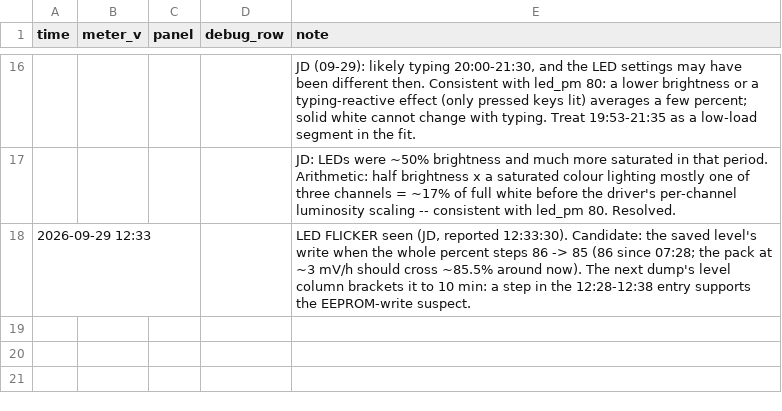
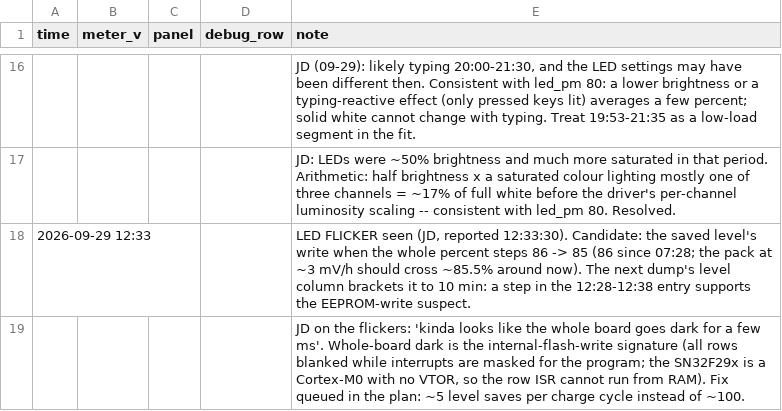
Before and after one commit to jdlien/ak820-pro, a CSV file: history/battery-2026-09-28-drain/readings.csv, drawn as a sheet; only a part is shown, gaps mark what is left out.

Commit message:
battery: the blink is a flash write, unavoidable per write on a Cortex-M0; write less
JD describes a whole-board dark blink of a few ms. Interrupts are masked
across an internal-flash write (vectors and ISRs live in flash) and the row
ISR's guard blanks every row; the M0 has no VTOR to move the row ISR to RAM.
The queued fix is ~5 saved-level writes per charge cycle instead of ~100,
plus a flash-write counter to match blinks to writes.

```diff
--- a/history/battery-2026-09-28-drain/readings.csv
+++ b/history/battery-2026-09-28-drain/readings.csv
@@ -18 +18,2 @@ time,meter_v,panel,debug_row,note
 2026-09-29 12:33,,,,"LED FLICKER seen (JD, reported 12:33:30). Candidate: the saved level's write when the whole percent steps 86 -> 85 (86 since 07:28; the pack at ~3 mV/h should cross ~85.5% around now). The next dump's level column brackets it to 10 min: a step in the 12:28-12:38 entry supports the EEPROM-write suspect."
+,,,,"JD on the flickers: 'kinda looks like the whole board goes dark for a few ms'. Whole-board dark is the internal-flash-write signature (all rows blanked while interrupts are masked for the program; the SN32F29x is a Cortex-M0 with no VTOR, so the row ISR cannot run from RAM). Fix queued in the plan: ~5 level saves per charge cycle instead of ~100."
```
Also changed, not shown: 1 other file.
